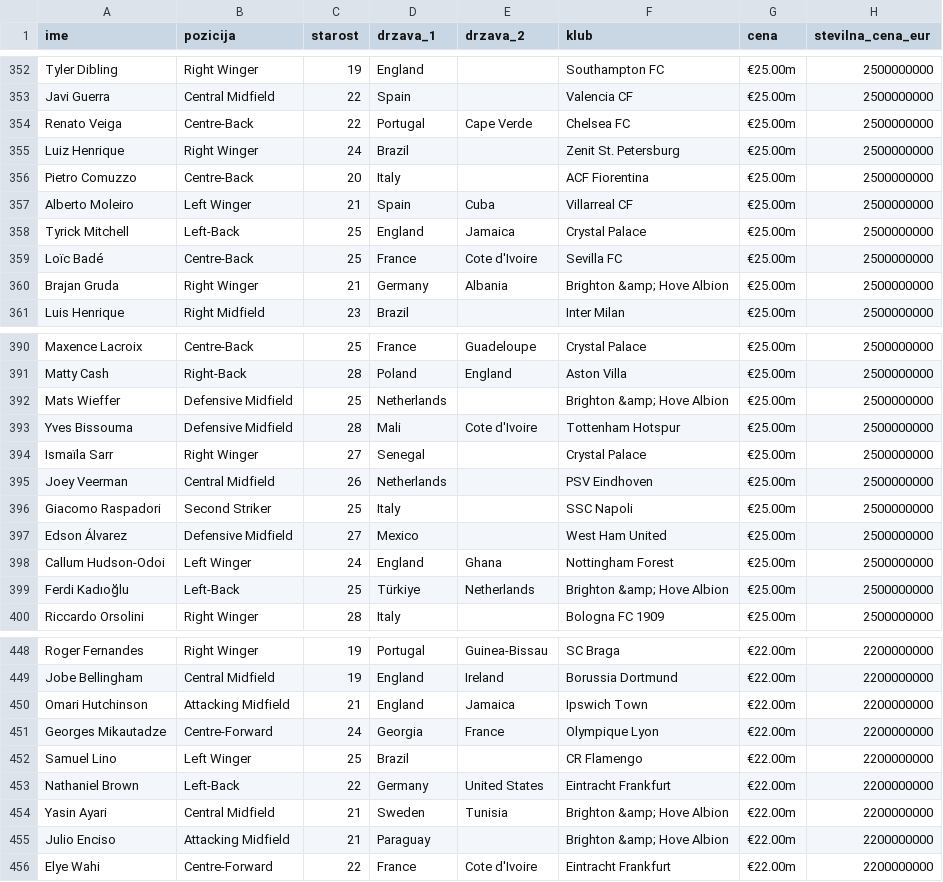
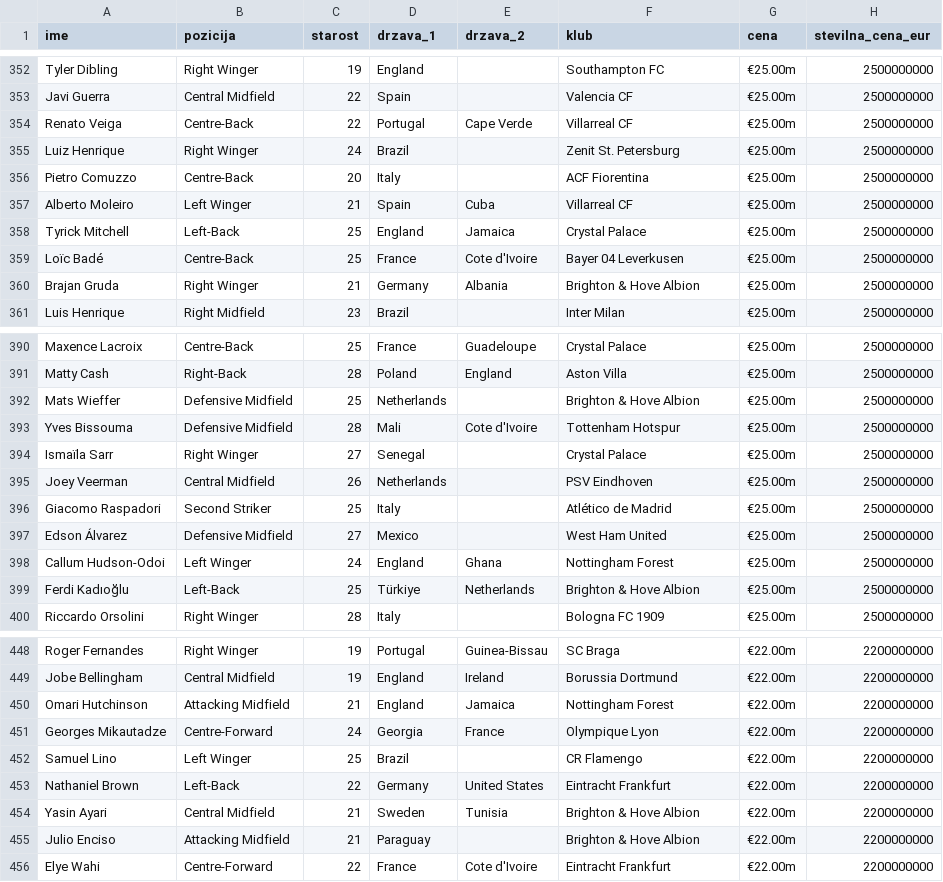
Before and after one commit to RiccardoLucerna/UVP-projektna, a CSV file: podatki/nogometasi.csv, drawn as a sheet; only a part is shown, gaps mark what is left out; the diff covers the shown part only.

```diff
--- a/podatki/nogometasi.csv
+++ b/podatki/nogometasi.csv
@@ -353,3 +353,3 @@ Tyler Dibling,Right Winger,19,England,,Southampton FC,€25.00m,2500000000
 Javi Guerra,Central Midfield,22,Spain,,Valencia CF,€25.00m,2500000000
-Renato Veiga,Centre-Back,22,Portugal,Cape Verde,Chelsea FC,€25.00m,2500000000
+Renato Veiga,Centre-Back,22,Portugal,Cape Verde,Villarreal CF,€25.00m,2500000000
 Luiz Henrique,Right Winger,24,Brazil,,Zenit St. Petersburg,€25.00m,2500000000
@@ -358,4 +358,4 @@ Alberto Moleiro,Left Winger,21,Spain,Cuba,Villarreal CF,€25.00m,2500000000
 Tyrick Mitchell,Left-Back,25,England,Jamaica,Crystal Palace,€25.00m,2500000000
-Loïc Badé,Centre-Back,25,France,Cote d'Ivoire,Sevilla FC,€25.00m,2500000000
-Brajan Gruda,Right Winger,21,Germany,Albania,Brighton &amp; Hove Albion,€25.00m,2500000000
+Loïc Badé,Centre-Back,25,France,Cote d'Ivoire,Bayer 04 Leverkusen,€25.00m,2500000000
+Brajan Gruda,Right Winger,21,Germany,Albania,Brighton & Hove Albion,€25.00m,2500000000
 Luis Henrique,Right Midfield,23,Brazil,,Inter Milan,€25.00m,2500000000
@@ -391,3 +391,3 @@ Maxence Lacroix,Centre-Back,25,France,Guadeloupe,Crystal Palace,€25.00m,250000
 Matty Cash,Right-Back,28,Poland,England,Aston Villa,€25.00m,2500000000
-Mats Wieffer,Defensive Midfield,25,Netherlands,,Brighton &amp; Hove Albion,€25.00m,2500000000
+Mats Wieffer,Defensive Midfield,25,Netherlands,,Brighton & Hove Albion,€25.00m,2500000000
 Yves Bissouma,Defensive Midfield,28,Mali,Cote d'Ivoire,Tottenham Hotspur,€25.00m,2500000000
@@ -395,6 +395,6 @@ Ismaïla Sarr,Right Winger,27,Senegal,,Crystal Palace,€25.00m,2500000000
 Joey Veerman,Central Midfield,26,Netherlands,,PSV Eindhoven,€25.00m,2500000000
-Giacomo Raspadori,Second Striker,25,Italy,,SSC Napoli,€25.00m,2500000000
+Giacomo Raspadori,Second Striker,25,Italy,,Atlético de Madrid,€25.00m,2500000000
 Edson Álvarez,Defensive Midfield,27,Mexico,,West Ham United,€25.00m,2500000000
 Callum Hudson-Odoi,Left Winger,24,England,Ghana,Nottingham Forest,€25.00m,2500000000
-Ferdi Kadıoğlu,Left-Back,25,Türkiye,Netherlands,Brighton &amp; Hove Albion,€25.00m,2500000000
+Ferdi Kadıoğlu,Left-Back,25,Türkiye,Netherlands,Brighton & Hove Albion,€25.00m,2500000000
 Riccardo Orsolini,Right Winger,28,Italy,,Bologna FC 1909,€25.00m,2500000000
@@ -449,3 +449,3 @@ Roger Fernandes,Right Winger,19,Portugal,Guinea-Bissau,SC Braga,€22.00m,220000
 Jobe Bellingham,Central Midfield,19,England,Ireland,Borussia Dortmund,€22.00m,2200000000
-Omari Hutchinson,Attacking Midfield,21,England,Jamaica,Ipswich Town,€22.00m,2200000000
+Omari Hutchinson,Attacking Midfield,21,England,Jamaica,Nottingham Forest,€22.00m,2200000000
 Georges Mikautadze,Centre-Forward,24,Georgia,France,Olympique Lyon,€22.00m,2200000000
@@ -453,4 +453,4 @@ Samuel Lino,Left Winger,25,Brazil,,CR Flamengo,€22.00m,2200000000
 Nathaniel Brown,Left-Back,22,Germany,United States,Eintracht Frankfurt,€22.00m,2200000000
-Yasin Ayari,Central Midfield,21,Sweden,Tunisia,Brighton &amp; Hove Albion,€22.00m,2200000000
-Julio Enciso,Attacking Midfield,21,Paraguay,,Brighton &amp; Hove Albion,€22.00m,2200000000
+Yasin Ayari,Central Midfield,21,Sweden,Tunisia,Brighton & Hove Albion,€22.00m,2200000000
+Julio Enciso,Attacking Midfield,21,Paraguay,,Brighton & Hove Albion,€22.00m,2200000000
 Elye Wahi,Centre-Forward,22,France,Cote d'Ivoire,Eintracht Frankfurt,€22.00m,2200000000
```
Also changed, not shown: 41 edited cells elsewhere in this file, 23 other files.
